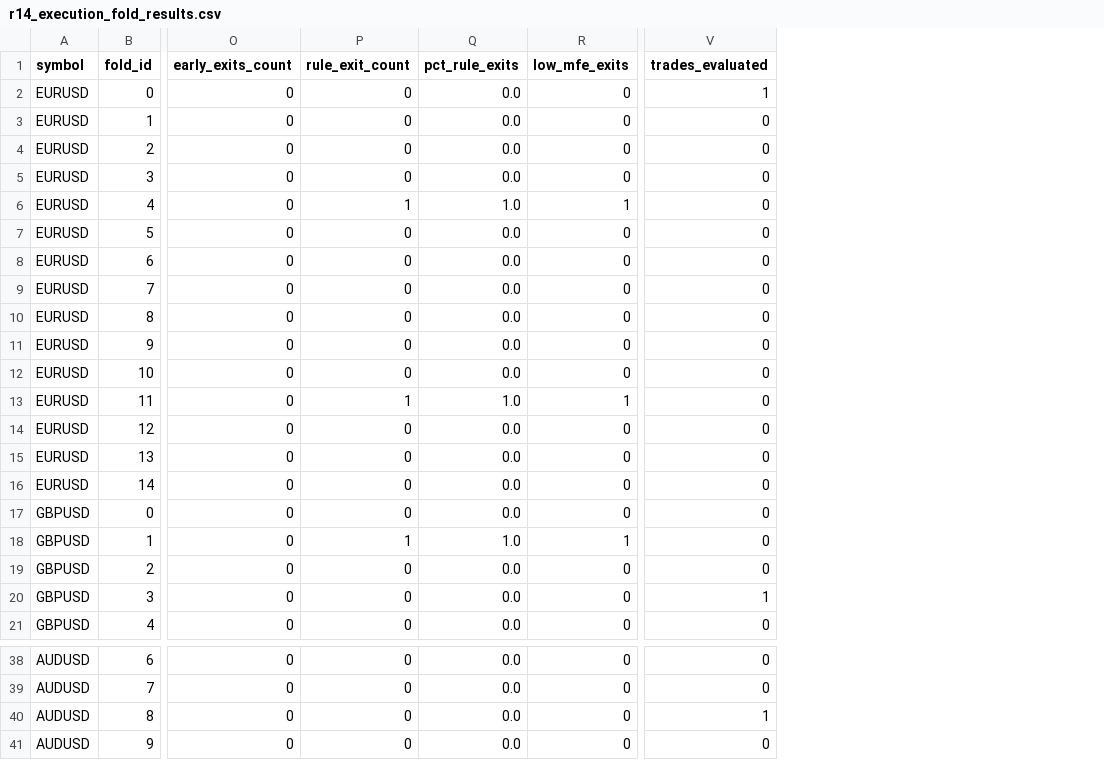
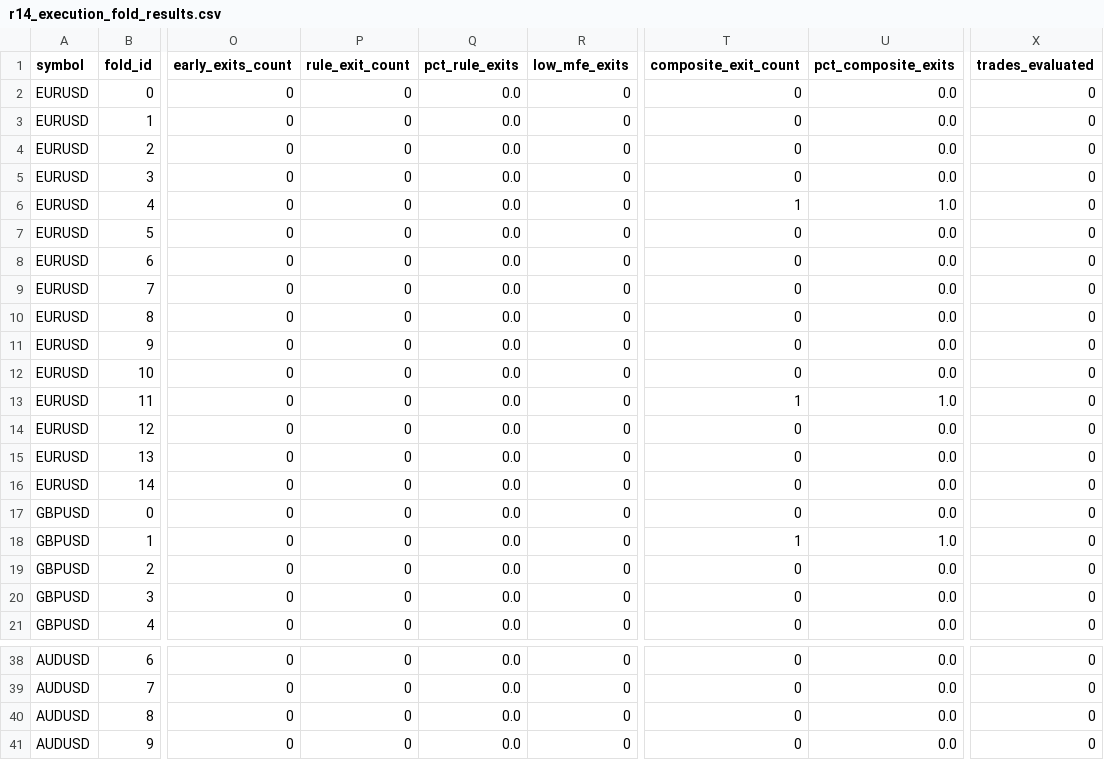
Before and after one commit to ncuskey/desktop-tutorial, a CSV file: outputs/r14_execution_fold_results.csv, drawn as a sheet; only a part is shown, gaps mark what is left out; addresses are those after the commit; the diff names each change by its address in the sheet, - before the commit and + after, or states it on an @@ line.

```diff
--- a/outputs/r14_execution_fold_results.csv
+++ b/outputs/r14_execution_fold_results.csv
+column T (composite_exit_count), rows 2-21: 0 | 0 | 0 | 0 | 1 | 0 | 0 | 0 | 0 | 0 | 0 | 1 | 0 | 0 | 0 | 0 | 1 | 0 | 0 | 0; rows 38-41: all 0
+column U (pct_composite_exits), rows 2-21: 0.0 | 0.0 | 0.0 | 0.0 | 1.0 | 0.0 | 0.0 | 0.0 | 0.0 | 0.0 | 0.0 | 1.0 | 0.0 | 0.0 | 0.0 | 0.0 | 1.0 | 0.0 | 0.0 | 0.0; rows 38-41: all 0.0
-X2 (trades_evaluated): 1
+X2 (trades_evaluated): 0
-P6 (rule_exit_count): 1
+P6 (rule_exit_count): 0
-Q6 (pct_rule_exits): 1.0
+Q6 (pct_rule_exits): 0.0
-R6 (low_mfe_exits): 1
+R6 (low_mfe_exits): 0
-P13 (rule_exit_count): 1
+P13 (rule_exit_count): 0
-Q13 (pct_rule_exits): 1.0
+Q13 (pct_rule_exits): 0.0
-R13 (low_mfe_exits): 1
+R13 (low_mfe_exits): 0
-P18 (rule_exit_count): 1
+P18 (rule_exit_count): 0
-Q18 (pct_rule_exits): 1.0
+Q18 (pct_rule_exits): 0.0
-R18 (low_mfe_exits): 1
+R18 (low_mfe_exits): 0
-X20 (trades_evaluated): 1
+X20 (trades_evaluated): 0
-X40 (trades_evaluated): 1
+X40 (trades_evaluated): 0
```
Also changed, not shown: outputs/r14_execution_comparison.csv, outputs/r14_execution_conditional_stats.csv, 9 other files.
